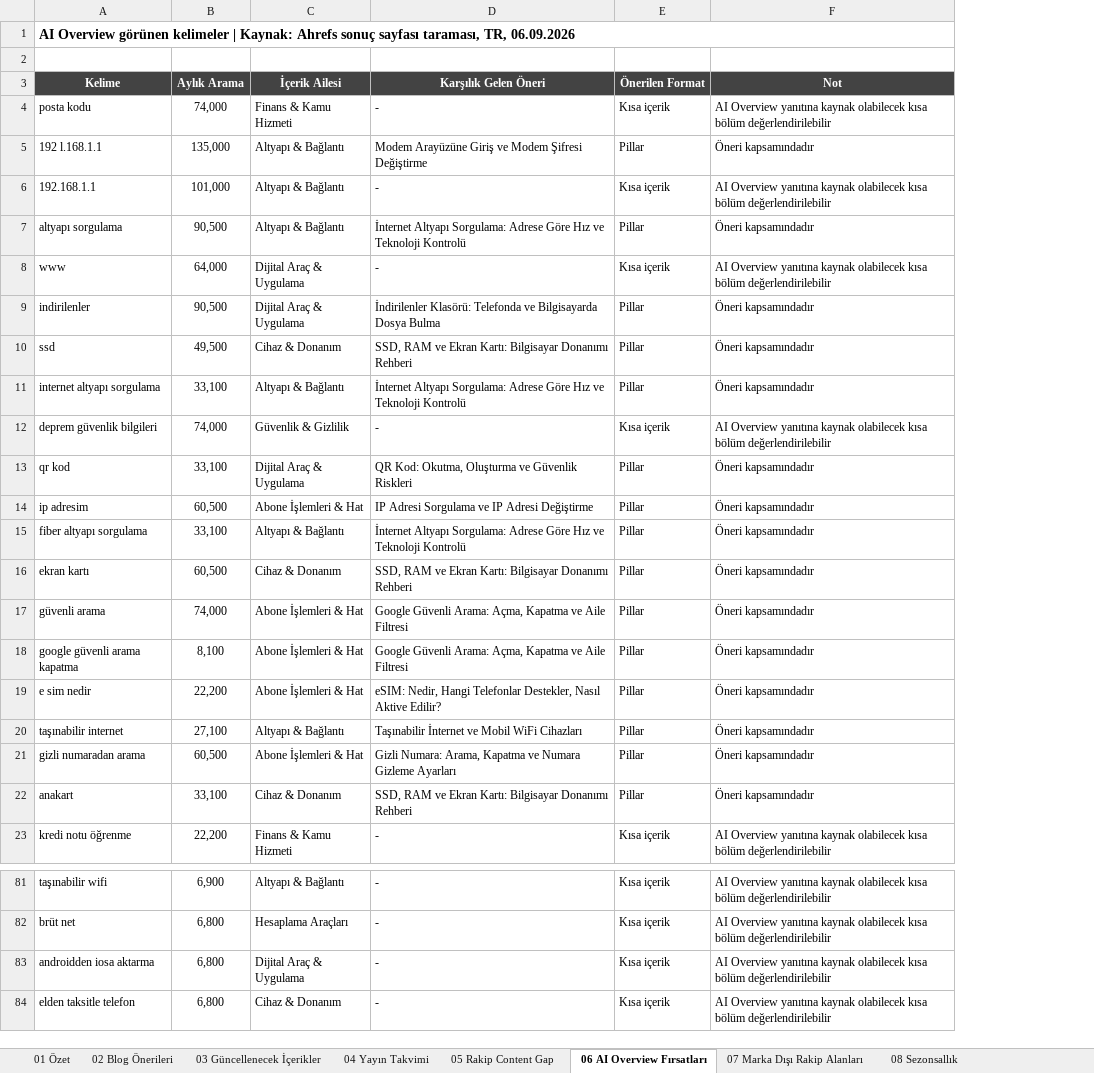
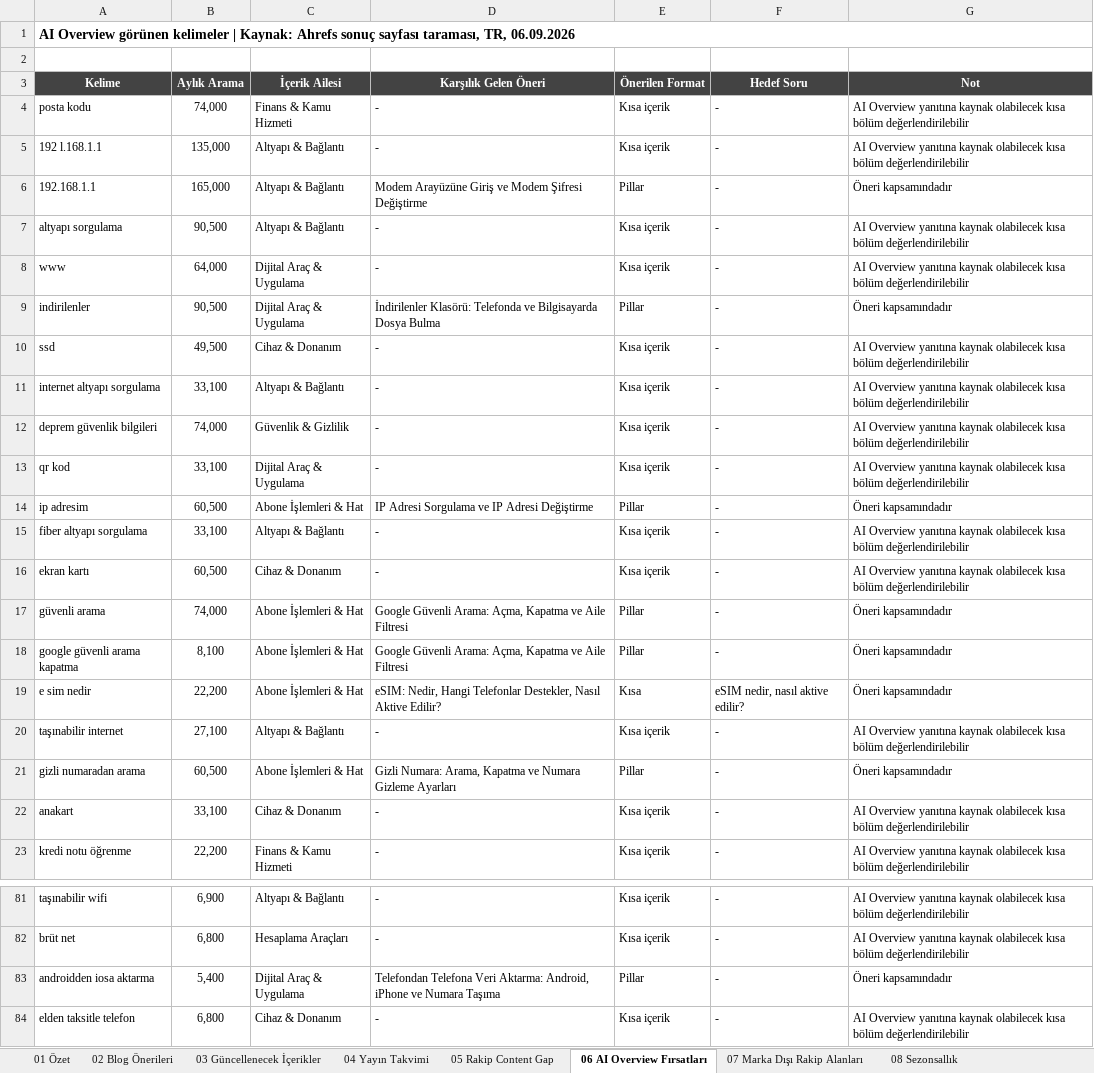
Before and after one commit to erdogan1ozdemir/turkcell-blog-oneri-sep-26, an Excel workbook: Turkcell_Blog_Yeni_Trafik_Kaynaklari_Fikir_Hacim.xlsx, sheet 06 AI Overview Fırsatları, drawn as a sheet; only a part is shown, gaps mark what is left out; values as stored, in another font and other column widths than the file's, no borders; addresses are those after the commit; the diff covers the shown part only; the diff names each change by its address in the sheet, - before the commit and + after, or states it on an @@ line.

```diff
--- a/Turkcell_Blog_Yeni_Trafik_Kaynaklari_Fikir_Hacim.xlsx (sheet 06 AI Overview Fırsatları)
+++ b/Turkcell_Blog_Yeni_Trafik_Kaynaklari_Fikir_Hacim.xlsx (sheet 06 AI Overview Fırsatları)
+column F (Hedef Soru), rows 4-23: - | - | - | - | - | - | - | - | - | - | - | - | - | - | - | eSIM nedir, nasıl aktive edilir? | - | - | - | -; rows 81-84: all -
-D5 (Karşılık Gelen Öneri): Modem Arayüzüne Giriş ve Modem Şifresi Değiştirme
+D5 (Karşılık Gelen Öneri): -
-E5 (Önerilen Format): Pillar
+E5 (Önerilen Format): Kısa içerik
-G5 (Not): Öneri kapsamındadır
+G5 (Not): AI Overview yanıtına kaynak olabilecek kısa bölüm değerlendirilebilir
-B6 (Aylık Arama): 101,000
+B6 (Aylık Arama): 165,000
-D6 (Karşılık Gelen Öneri): -
+D6 (Karşılık Gelen Öneri): Modem Arayüzüne Giriş ve Modem Şifresi Değiştirme
-E6 (Önerilen Format): Kısa içerik
+E6 (Önerilen Format): Pillar
-G6 (Not): AI Overview yanıtına kaynak olabilecek kısa bölüm değerlendirilebilir
+G6 (Not): Öneri kapsamındadır
-D7 (Karşılık Gelen Öneri): İnternet Altyapı Sorgulama: Adrese Göre Hız ve Teknoloji Kontrolü
+D7 (Karşılık Gelen Öneri): -
-E7 (Önerilen Format): Pillar
+E7 (Önerilen Format): Kısa içerik
-G7 (Not): Öneri kapsamındadır
+G7 (Not): AI Overview yanıtına kaynak olabilecek kısa bölüm değerlendirilebilir
-D10 (Karşılık Gelen Öneri): SSD, RAM ve Ekran Kartı: Bilgisayar Donanımı Rehberi
+D10 (Karşılık Gelen Öneri): -
-E10:E11 (Önerilen Format): Pillar
+E10:E11 (Önerilen Format): Kısa içerik
-G10:G11 (Not): Öneri kapsamındadır
+G10:G11 (Not): AI Overview yanıtına kaynak olabilecek kısa bölüm değerlendirilebilir
-D11 (Karşılık Gelen Öneri): İnternet Altyapı Sorgulama: Adrese Göre Hız ve Teknoloji Kontrolü
+D11 (Karşılık Gelen Öneri): -
-D13 (Karşılık Gelen Öneri): QR Kod: Okutma, Oluşturma ve Güvenlik Riskleri
+D13 (Karşılık Gelen Öneri): -
-E13 (Önerilen Format): Pillar
+E13 (Önerilen Format): Kısa içerik
-G13 (Not): Öneri kapsamındadır
+G13 (Not): AI Overview yanıtına kaynak olabilecek kısa bölüm değerlendirilebilir
-D15 (Karşılık Gelen Öneri): İnternet Altyapı Sorgulama: Adrese Göre Hız ve Teknoloji Kontrolü
+D15 (Karşılık Gelen Öneri): -
-E15:E16 (Önerilen Format): Pillar
+E15:E16 (Önerilen Format): Kısa içerik
-G15:G16 (Not): Öneri kapsamındadır
+G15:G16 (Not): AI Overview yanıtına kaynak olabilecek kısa bölüm değerlendirilebilir
-D16 (Karşılık Gelen Öneri): SSD, RAM ve Ekran Kartı: Bilgisayar Donanımı Rehberi
+D16 (Karşılık Gelen Öneri): -
-E19 (Önerilen Format): Pillar
+E19 (Önerilen Format): Kısa
-D20 (Karşılık Gelen Öneri): Taşınabilir İnternet ve Mobil WiFi Cihazları
+D20 (Karşılık Gelen Öneri): -
-E20 (Önerilen Format): Pillar
+E20 (Önerilen Format): Kısa içerik
-G20 (Not): Öneri kapsamındadır
+G20 (Not): AI Overview yanıtına kaynak olabilecek kısa bölüm değerlendirilebilir
-D22 (Karşılık Gelen Öneri): SSD, RAM ve Ekran Kartı: Bilgisayar Donanımı Rehberi
+D22 (Karşılık Gelen Öneri): -
-E22 (Önerilen Format): Pillar
+E22 (Önerilen Format): Kısa içerik
-G22 (Not): Öneri kapsamındadır
+G22 (Not): AI Overview yanıtına kaynak olabilecek kısa bölüm değerlendirilebilir
-B83 (Aylık Arama): 6,800
+B83 (Aylık Arama): 5,400
-D83 (Karşılık Gelen Öneri): -
+D83 (Karşılık Gelen Öneri): Telefondan Telefona Veri Aktarma: Android, iPhone ve Numara Taşıma
-E83 (Önerilen Format): Kısa içerik
+E83 (Önerilen Format): Pillar
-G83 (Not): AI Overview yanıtına kaynak olabilecek kısa bölüm değerlendirilebilir
+G83 (Not): Öneri kapsamındadır
```
Also changed, not shown: 47 edited cells elsewhere in this sheet, sheet 08 Sezonsallık, sheet 02 Blog Önerileri, sheet 11 Kelime Denetimi, sheet 04 Yayın Takvimi, sheet 05 Rakip Content Gap, sheet 03 Güncellenecek İçerikler, 2 more sheets, other sheet tabs, 2 other files.
